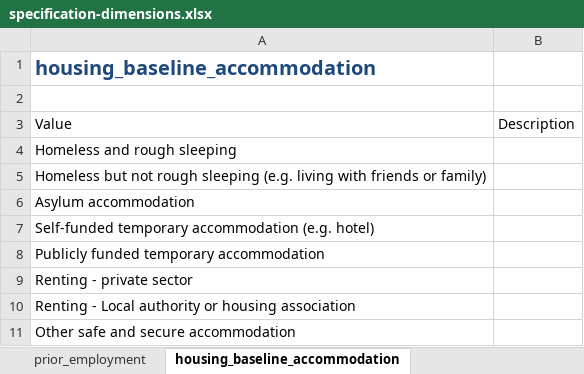
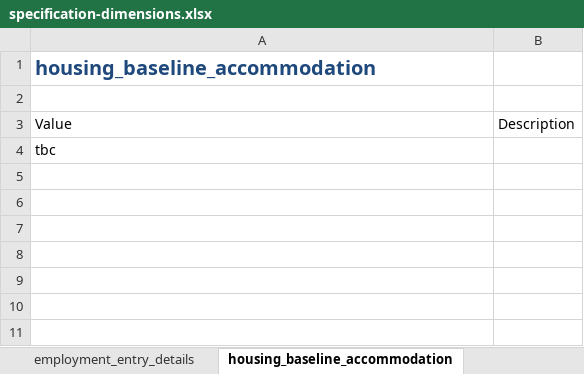
Before and after one commit to SocialFinanceDigitalLabs/RTOF-specification, an Excel workbook: assets/spec/specification-dimensions.xlsx, sheet housing_baseline_accommodation, drawn as a sheet; values as stored, in another font and other column widths than the file's, no borders; table styles not drawn; the diff names each change by its address in the sheet, - before the commit and + after, or states it on an @@ line.

```diff
--- a/assets/spec/specification-dimensions.xlsx (sheet housing_baseline_accommodation)
+++ b/assets/spec/specification-dimensions.xlsx (sheet housing_baseline_accommodation)
-sheet tab: prior_employment
-A4: Homeless and rough sleeping
+A4: tbc
-row 5: Homeless but not rough sleeping (e.g. living with friends or family)
-row 6: Asylum accommodation
-row 7: Self-funded temporary accommodation (e.g. hotel)
-row 8: Publicly funded temporary accommodation
-row 9: Renting - private sector
-row 10: Renting - Local authority or housing association
-row 11: Other safe and secure accommodation
```
Also changed, not shown: sheet referral_source, sheet employment_entry_details, sheet housing_entry_accomodation, other sheet tabs, assets/spec/samples/sample.xlsx, assets/spec/specification-records.xlsx, 41 other files.
